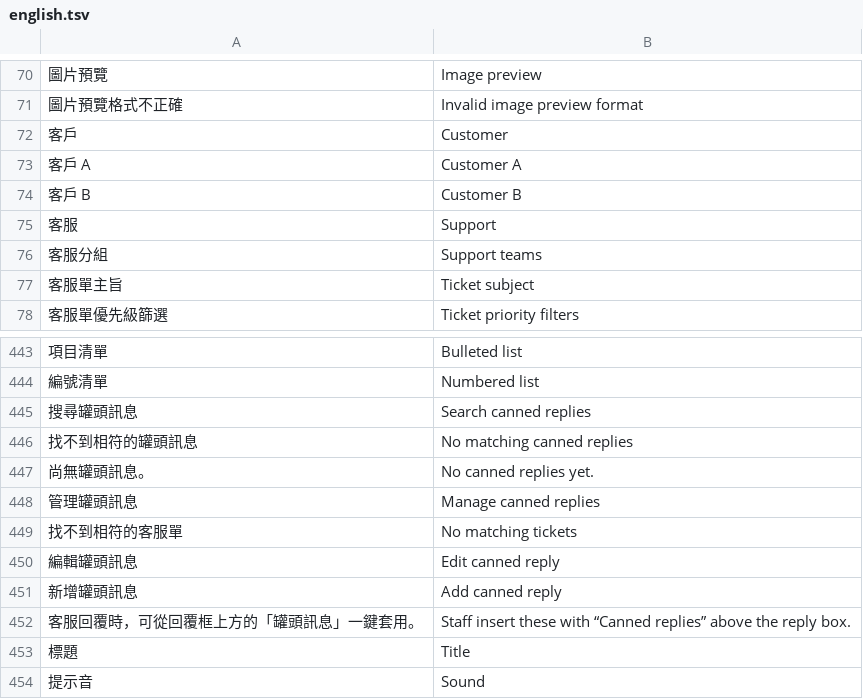
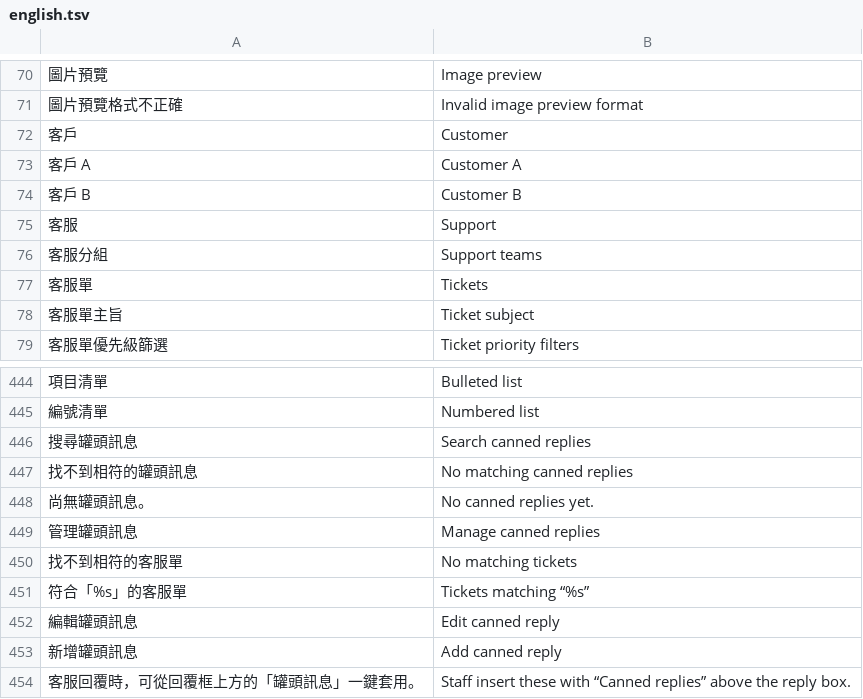
Before and after one commit to FanYueee/SupportCenter, a TSV file: internal/i18n/english.tsv, drawn as a sheet; only a part is shown, gaps mark what is left out; the shorter side is filled out with more unchanged rows; the diff names each change by its address in the sheet, - before the commit and + after, or states it on an @@ line.

```diff
--- a/internal/i18n/english.tsv
+++ b/internal/i18n/english.tsv
+row 77: 客服單 | Tickets
+row 451: 符合「%s」的客服單 | Tickets matching “%s”
```
Also changed, not shown: 8 other files.
